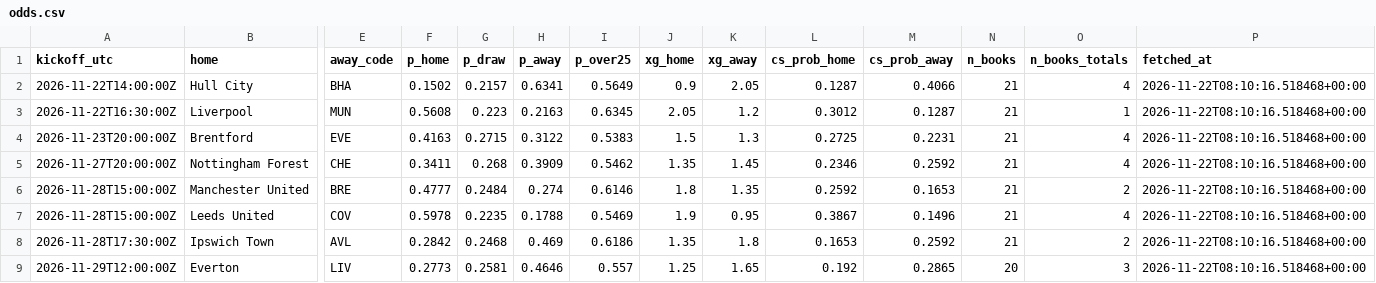
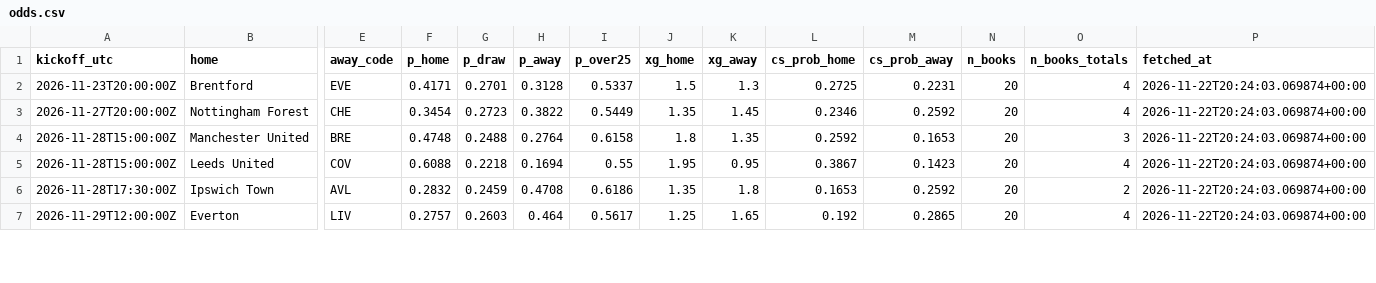
Before and after one commit to olly1928/fpl-mirror, a CSV file: data/odds.csv, drawn as a sheet; only a part is shown, gaps mark what is left out; removed rows and columns are numbered as before the commit, all else as after; rows hold the shown columns only; the diff covers the shown part only; the diff names each change by its address in the sheet, - before the commit and + after, or states it on an @@ line.

```diff
--- a/data/odds.csv
+++ b/data/odds.csv
-row 2: 2026-11-22T14:00:00Z | Hull City | BHA | 0.1502 | 0.2157 | 0.6341 | 0.5649 | 0.9 | 2.05 | 0.1287 | 0.4066 | 21 | 4 | 2026-11-22T08:10:16.518468+00:00
-row 3: 2026-11-22T16:30:00Z | Liverpool | MUN | 0.5608 | 0.223 | 0.2163 | 0.6345 | 2.05 | 1.2 | 0.3012 | 0.1287 | 21 | 1 | 2026-11-22T08:10:16.518468+00:00
-F2 (p_home): 0.4163
+F2 (p_home): 0.4171
-G2 (p_draw): 0.2715
+G2 (p_draw): 0.2701
-H2 (p_away): 0.3122
+H2 (p_away): 0.3128
-I2 (p_over25): 0.5383
+I2 (p_over25): 0.5337
-N2:N6 (n_books): 21
+N2:N6 (n_books): 20
-P2:P7 (fetched_at): 2026-11-22T08:10:16.518468+00:00
+P2:P7 (fetched_at): 2026-11-22T20:24:03.069874+00:00
-F3 (p_home): 0.3411
+F3 (p_home): 0.3454
-G3 (p_draw): 0.268
+G3 (p_draw): 0.2723
-H3 (p_away): 0.3909
+H3 (p_away): 0.3822
-I3 (p_over25): 0.5462
+I3 (p_over25): 0.5449
-F4 (p_home): 0.4777
+F4 (p_home): 0.4748
-G4 (p_draw): 0.2484
+G4 (p_draw): 0.2488
-H4 (p_away): 0.274
+H4 (p_away): 0.2764
-I4 (p_over25): 0.6146
+I4 (p_over25): 0.6158
-O4 (n_books_totals): 2
+O4 (n_books_totals): 3
-F5 (p_home): 0.5978
+F5 (p_home): 0.6088
-G5 (p_draw): 0.2235
+G5 (p_draw): 0.2218
-H5 (p_away): 0.1788
+H5 (p_away): 0.1694
-I5 (p_over25): 0.5469
+I5 (p_over25): 0.55
-J5 (xg_home): 1.9
+J5 (xg_home): 1.95
-M5 (cs_prob_away): 0.1496
+M5 (cs_prob_away): 0.1423
-F6 (p_home): 0.2842
+F6 (p_home): 0.2832
-G6 (p_draw): 0.2468
+G6 (p_draw): 0.2459
-H6 (p_away): 0.469
+H6 (p_away): 0.4708
-F7 (p_home): 0.2773
+F7 (p_home): 0.2757
-G7 (p_draw): 0.2581
+G7 (p_draw): 0.2603
-H7 (p_away): 0.4646
+H7 (p_away): 0.464
-I7 (p_over25): 0.557
+I7 (p_over25): 0.5617
-O7 (n_books_totals): 3
+O7 (n_books_totals): 4
```
Also changed, not shown: 80 edited cells elsewhere in this file, 2 other files.
